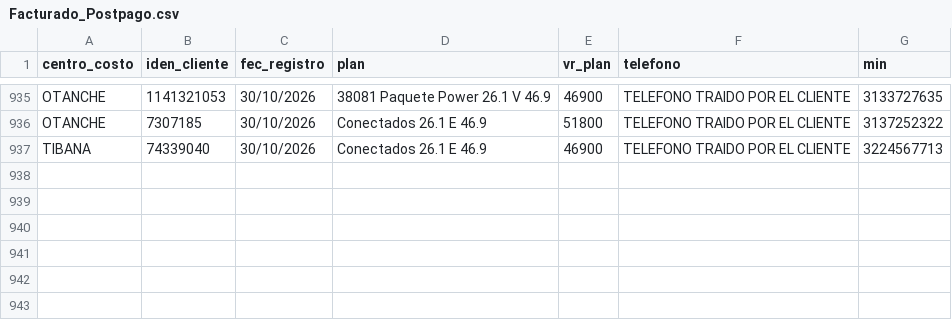
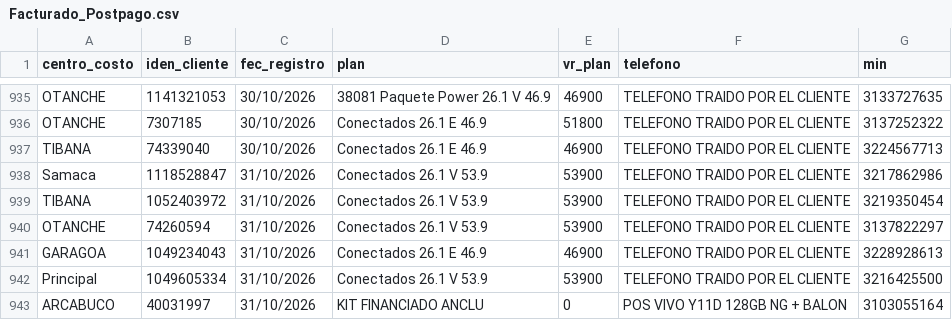
Before and after one commit to lubernu/prueba, a CSV file: Facturado_Postpago.csv, drawn as a sheet; only a part is shown, gaps mark what is left out; the diff names each change by its address in the sheet, - before the commit and + after, or states it on an @@ line.

Commit message:
Actualización automática: Facturado_Postpago.csv

```diff
--- a/Facturado_Postpago.csv
+++ b/Facturado_Postpago.csv
+row 938: Samaca | 1118528847 | 31/10/2026 | Conectados 26.1 V 53.9 | 53900 | TELEFONO TRAIDO POR EL CLIENTE | 3217862986
+row 939: TIBANA | 1052403972 | 31/10/2026 | Conectados 26.1 V 53.9 | 53900 | TELEFONO TRAIDO POR EL CLIENTE | 3219350454
+row 940: OTANCHE | 74260594 | 31/10/2026 | Conectados 26.1 V 53.9 | 53900 | TELEFONO TRAIDO POR EL CLIENTE | 3137822297
+row 941: GARAGOA | 1049234043 | 31/10/2026 | Conectados 26.1 E 46.9 | 46900 | TELEFONO TRAIDO POR EL CLIENTE | 3228928613
+row 942: Principal | 1049605334 | 31/10/2026 | Conectados 26.1 V 53.9 | 53900 | TELEFONO TRAIDO POR EL CLIENTE | 3216425500
+row 943: ARCABUCO | 40031997 | 31/10/2026 | KIT FINANCIADO ANCLU | 0 | POS VIVO Y11D 128GB NG + BALON | 3103055164
```
